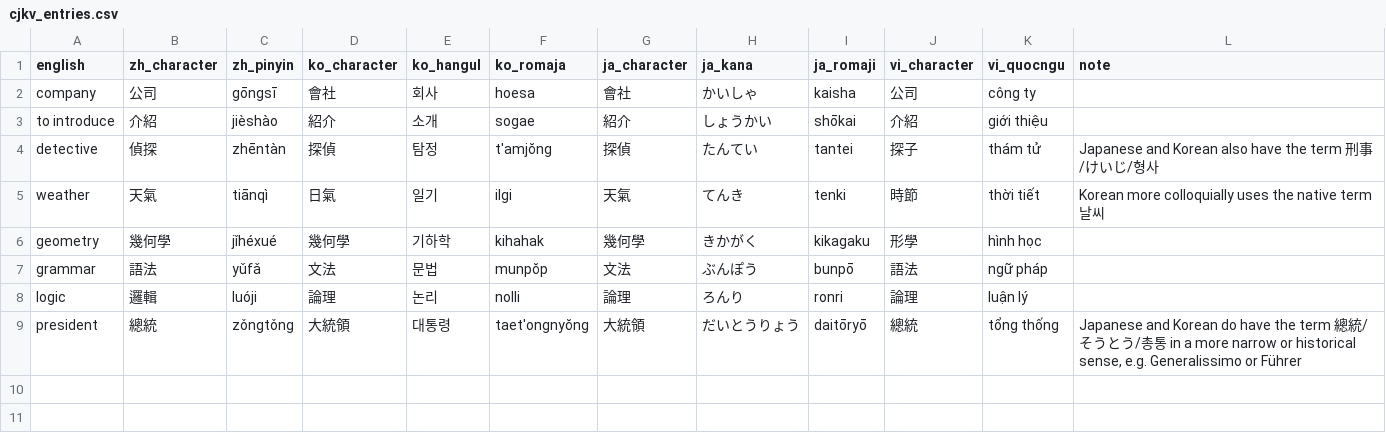
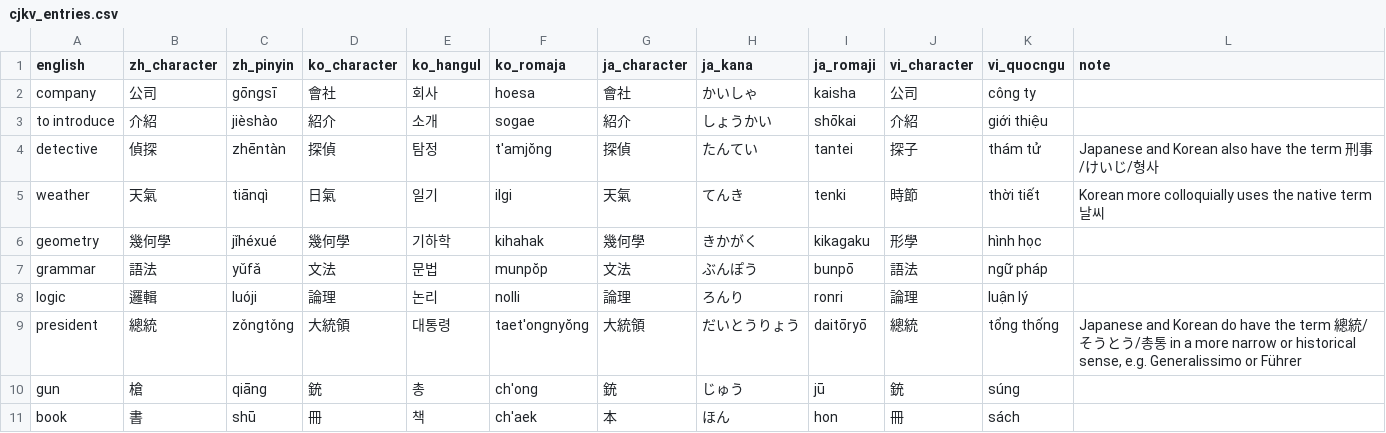
Before and after one commit to kebuhcah/sinosphere, a CSV file: cjkv_entries.csv, drawn as a sheet.

Commit message:
more entries

```diff
--- a/cjkv_entries.csv
+++ b/cjkv_entries.csv
@@ -9 +9,3 @@ logic,邏輯,luóji,論理,논리,nolli,論理,ろんり,ronri,論理,luận lý
 president,總統,zǒngtǒng,大統領,대통령,taet'ongnyŏng,大統領,だいとうりょう,daitōryō,總統,tổng thống,"Japanese and Korean do have the term 總統/そうとう/총통 in a more narrow or historical sense, e.g. Generalissimo or Führer"
+gun,槍,qiāng,銃,총,ch'ong,銃,じゅう,jū,銃,súng,
+book,書,shū,冊 ,책,ch'aek,本,ほん,hon,冊 ,sách,
```
